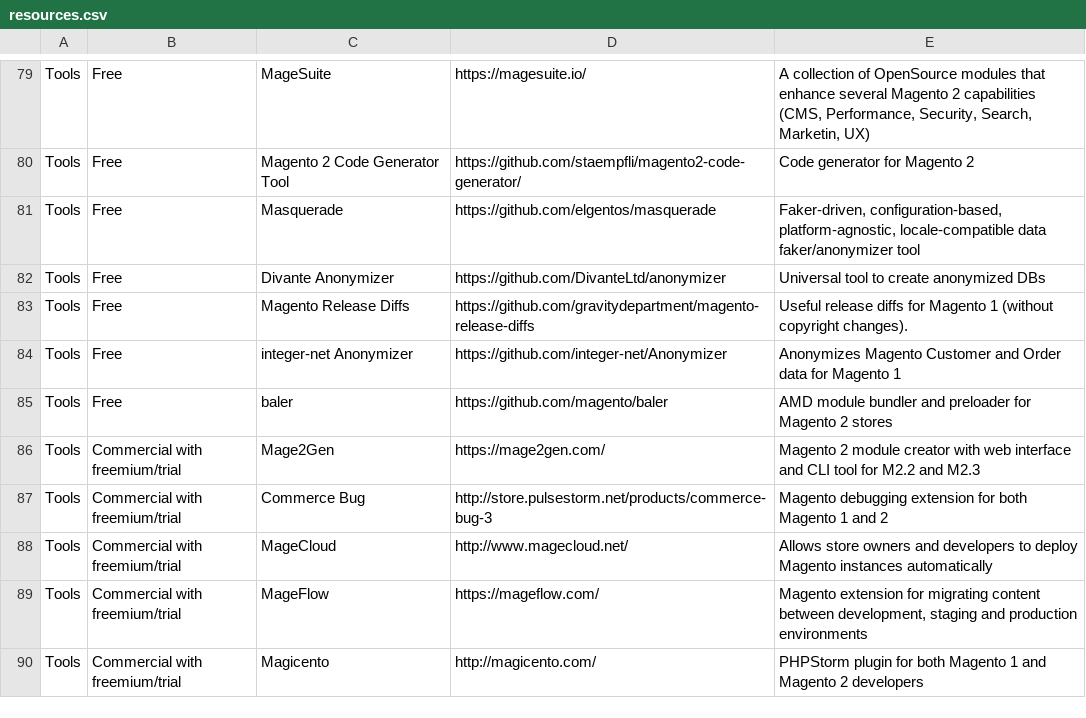
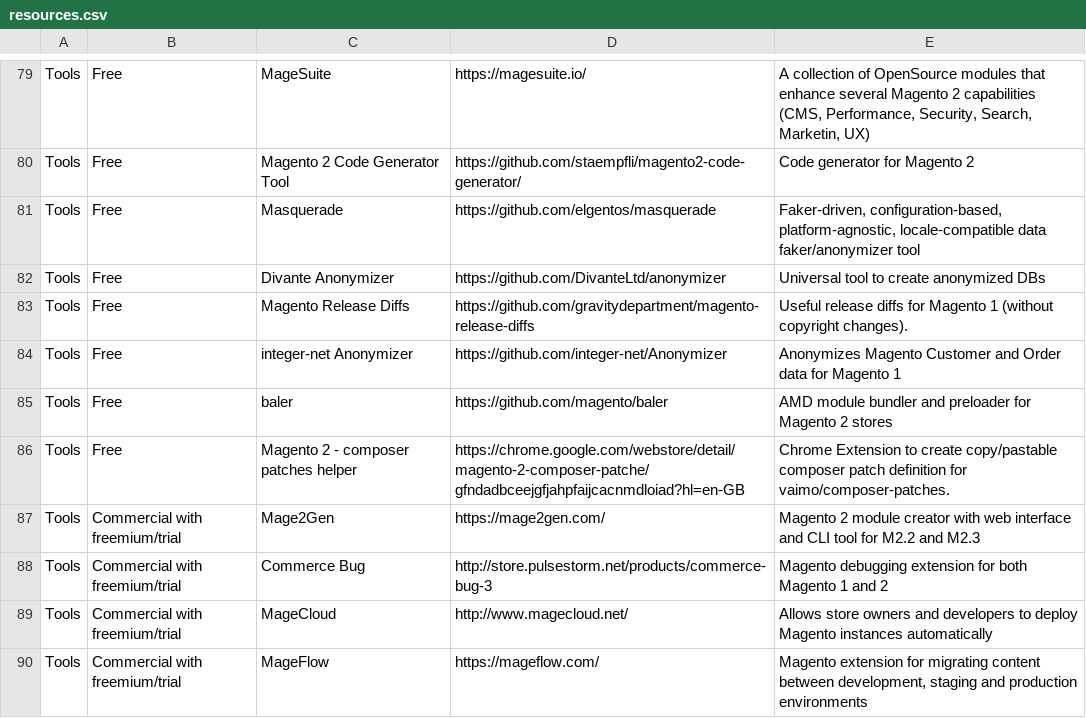
Before and after one commit to aleron75/mageres, a CSV file: resources.csv, drawn as a sheet; only a part is shown, gaps mark what is left out; the shorter side is filled out with more unchanged rows; the diff names each change by its address in the sheet, - before the commit and + after, or states it on an @@ line.

Commit message:
Add Magento 2 composer patches helper Chrome extension

```diff
--- a/resources.csv
+++ b/resources.csv
+row 86: Tools | Free | Magento 2 - composer patches helper | https://chrome.google.com/webstore/detail/magento-2-composer-patche/gfndadbceejgfjahpfaijcacnmdloiad?hl=en-GB | Chrome Extension to create copy/pastable composer patch definition for vaimo/composer-patches.
```
Also changed, not shown: 1 other file.
